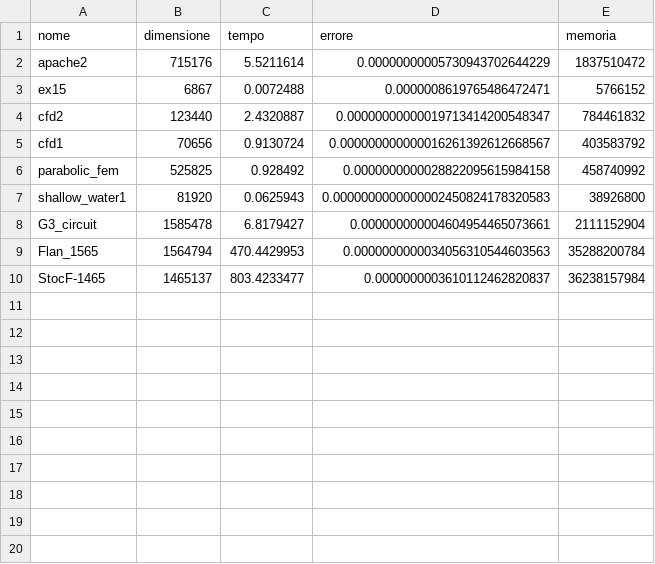
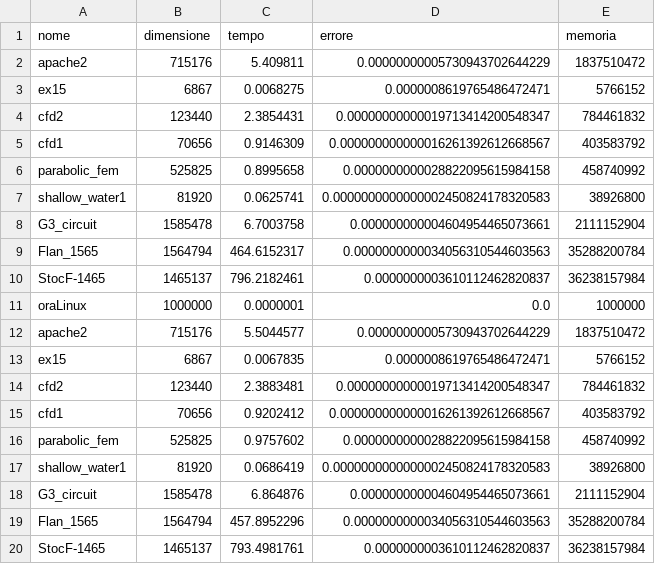
Before and after one commit to zFishStick/Metodi-Calcolo-Scientifico, a CSV file: rust/risultati_rust.csv, drawn as a sheet.

Commit message:
Update risultati_rust.csv

```diff
--- a/rust/risultati_rust.csv
+++ b/rust/risultati_rust.csv
@@ -1,10 +1,20 @@
 nome,dimensione,tempo,errore,memoria
-apache2,715176,5.5211614,0.00000000005730943702644229,1837510472
-ex15,6867,0.0072488,0.0000008619765486472471,5766152
-cfd2,123440,2.4320887,0.00000000000019713414200548347,784461832
-cfd1,70656,0.9130724,0.000000000000016261392612668567,403583792
-parabolic_fem,525825,0.928492,0.0000000000028822095615984158,458740992
-shallow_water1,81920,0.0625943,0.0000000000000002450824178320583,38926800
-G3_circuit,1585478,6.8179427,0.000000000004604954465073661,2111152904
-Flan_1565,1564794,470.4429953,0.0000000000034056310544603563,35288200784
-StocF-1465,1465137,803.4233477,0.0000000003610112462820837,36238157984
+apache2,715176,5.409811,0.00000000005730943702644229,1837510472
+ex15,6867,0.0068275,0.0000008619765486472471,5766152
+cfd2,123440,2.3854431,0.00000000000019713414200548347,784461832
+cfd1,70656,0.9146309,0.000000000000016261392612668567,403583792
+parabolic_fem,525825,0.8995658,0.0000000000028822095615984158,458740992
+shallow_water1,81920,0.0625741,0.0000000000000002450824178320583,38926800
+G3_circuit,1585478,6.7003758,0.000000000004604954465073661,2111152904
+Flan_1565,1564794,464.6152317,0.0000000000034056310544603563,35288200784
+StocF-1465,1465137,796.2182461,0.0000000003610112462820837,36238157984
+oraLinux,1000000,0.0000001,0.0,1000000
+apache2,715176,5.5044577,0.00000000005730943702644229,1837510472
+ex15,6867,0.0067835,0.0000008619765486472471,5766152
+cfd2,123440,2.3883481,0.00000000000019713414200548347,784461832
+cfd1,70656,0.9202412,0.000000000000016261392612668567,403583792
+parabolic_fem,525825,0.9757602,0.0000000000028822095615984158,458740992
+shallow_water1,81920,0.0686419,0.0000000000000002450824178320583,38926800
+G3_circuit,1585478,6.864876,0.000000000004604954465073661,2111152904
+Flan_1565,1564794,457.8952296,0.0000000000034056310544603563,35288200784
+StocF-1465,1465137,793.4981761,0.0000000003610112462820837,36238157984
```
